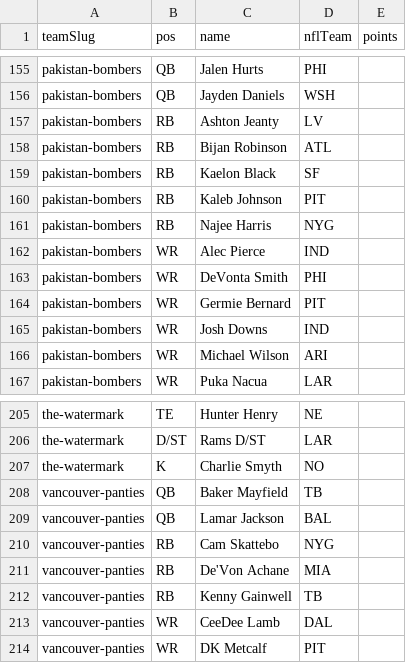
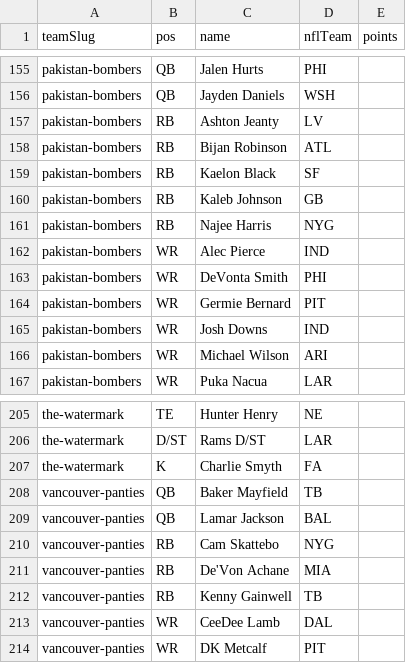
Before and after one commit to Scav-game/MakeFantasyGreatAgain, a CSV file: data/rosters.csv, drawn as a sheet; only a part is shown, gaps mark what is left out; the diff covers the shown part only.

```diff
--- a/data/rosters.csv
+++ b/data/rosters.csv
@@ -159,3 +159,3 @@ pakistan-bombers,RB,Bijan Robinson,ATL,
 pakistan-bombers,RB,Kaelon Black,SF,
-pakistan-bombers,RB,Kaleb Johnson,PIT,
+pakistan-bombers,RB,Kaleb Johnson,GB,
 pakistan-bombers,RB,Najee Harris,NYG,
@@ -206,3 +206,3 @@ the-watermark,TE,Hunter Henry,NE,
 the-watermark,D/ST,Rams D/ST,LAR,
-the-watermark,K,Charlie Smyth,NO,
+the-watermark,K,Charlie Smyth,FA,
 vancouver-panties,QB,Baker Mayfield,TB,
```
Also changed, not shown: 4 added rows and 4 removed rows elsewhere in this file, data/news.csv, 2 other files.
